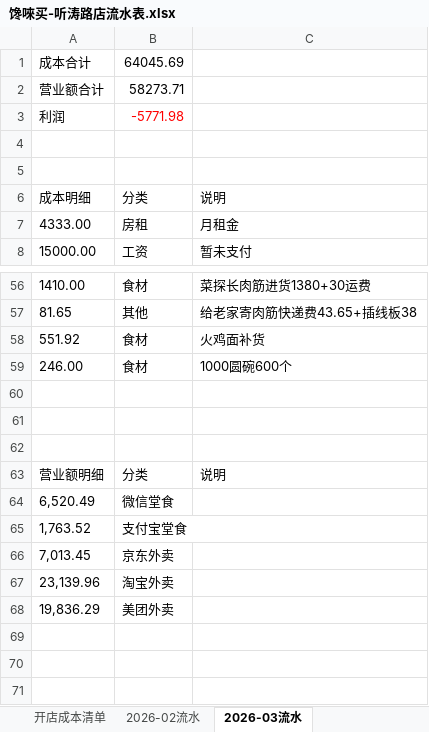
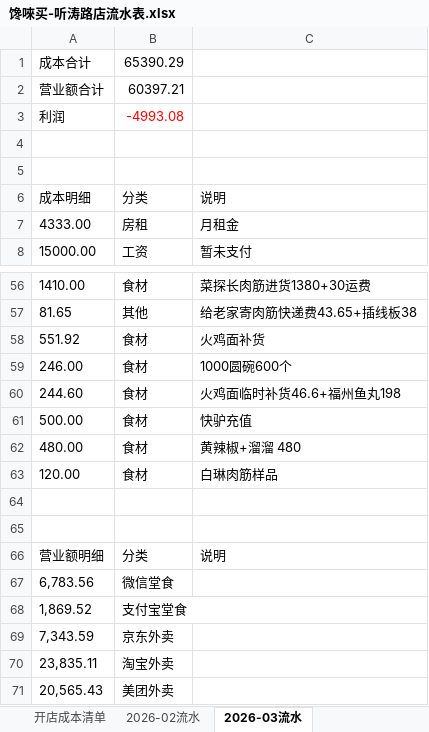
Before and after one commit to OldChicken/ChanWeiMai, an Excel workbook: 财务与流水/馋唻买-听涛路店流水表.xlsx, sheet 2026-03流水, drawn as a sheet; only a part is shown, gaps mark what is left out; values as stored, in another font and other column widths than the file's, no borders; table styles not drawn; addresses are those after the commit; the diff names each change by its address in the sheet, - before the commit and + after, or states it on an @@ line.

Commit message:
fix：流水更新

```diff
--- a/财务与流水/馋唻买-听涛路店流水表.xlsx (sheet 2026-03流水)
+++ b/财务与流水/馋唻买-听涛路店流水表.xlsx (sheet 2026-03流水)
-B1: 64045.69
+B1: 65390.29
-B2: 58273.71
+B2: 60397.21
-B3: -5771.98
+B3: -4993.08
-row 60: (empty)
+row 60: 244.60 | 食材 | 火鸡面临时补货46.6+福州鱼丸198
+row 61: 500.00 | 食材 | 快驴充值
+row 62: 480.00 | 食材 | 黄辣椒+溜溜 480
+row 63: 120.00 | 食材 | 白琳肉筋样品
-A67: 6,520.49
+A67: 6,783.56
-A68: 1,763.52
+A68: 1,869.52
-A69: 7,013.45
+A69: 7,343.59
-A70: 23,139.96
+A70: 23,835.11
-A71: 19,836.29
+A71: 20,565.43
```
